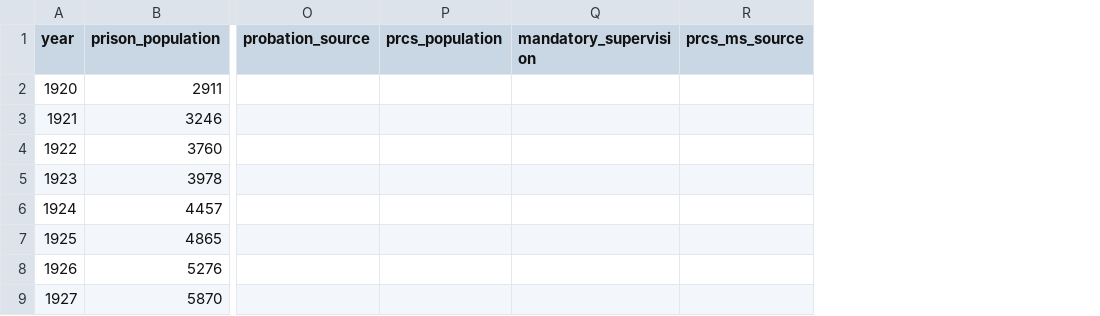
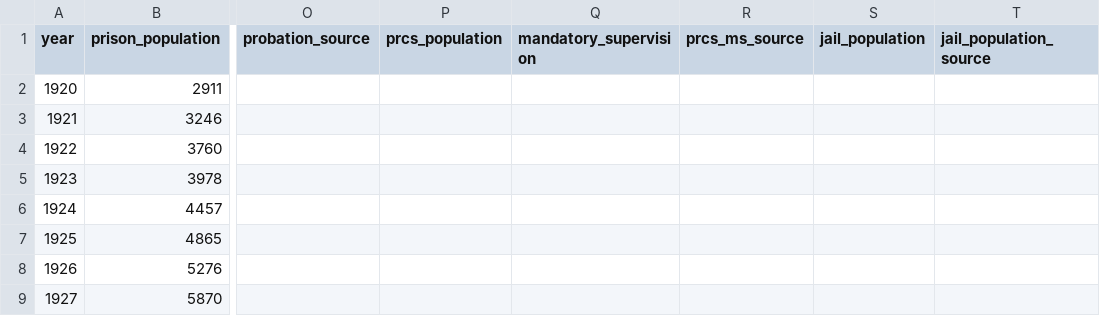
Before and after one commit to mbecica/ca_incarceration_stats, a CSV file: data/ca_statewide_prison_population.csv, drawn as a sheet; only a part is shown, gaps mark what is left out; the diff names each change by its address in the sheet, - before the commit and + after, or states it on an @@ line.

Commit message:
updating statewide to include jail

```diff
--- a/data/ca_statewide_prison_population.csv
+++ b/data/ca_statewide_prison_population.csv
+column S (jail_population), empty
+column T (jail_population_source), empty
```
Also changed, not shown: 1 other file.
